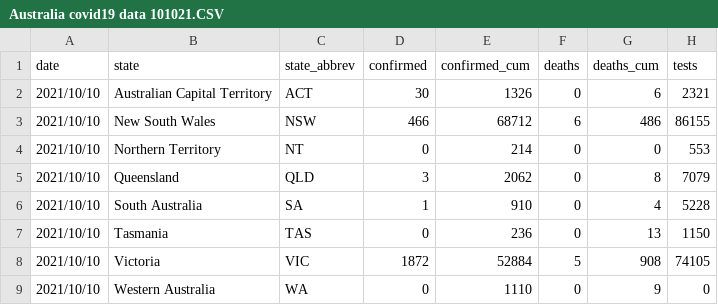
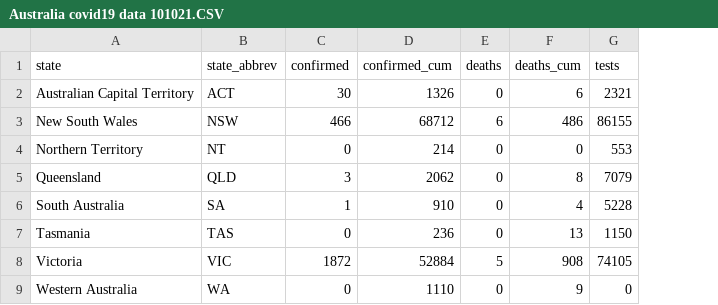
Before and after one commit to zxuu0043/FIT3179-Assignment2, a CSV file: data/Australia covid19 data 101021.CSV, drawn as a sheet; only a part is shown; the diff names each change by its address in the sheet, - before the commit and + after, or states it on an @@ line.

Commit message:
Update Australia covid19 data 101021.CSV

```diff
--- a/data/Australia covid19 data 101021.CSV
+++ b/data/Australia covid19 data 101021.CSV
-column A (date), rows 2-9: all 2021/10/10
```
